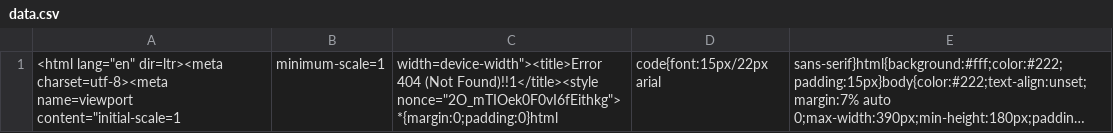
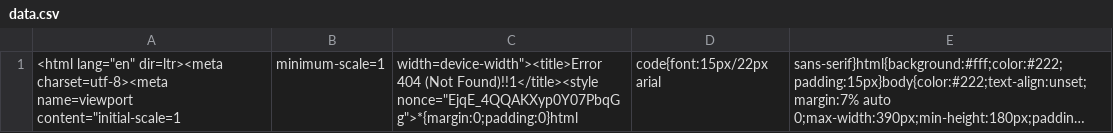
Before and after one commit to nehciyh/cargo-dashboard, a CSV file: data.csv, drawn as a sheet; long unchanged cells end in …; the diff names each change by its address in the sheet, - before the commit and + after, or states it on an @@ line.

```diff
--- a/data.csv
+++ b/data.csv
-C1: …(Not Found)!!1</title><style nonce="2O_mTIOek0F0vI6fEithkg">*{margin:0;padding:0}html
+C1: …(Not Found)!!1</title><style nonce="EjqE_4QQAKXyp0Y07PbqGg">*{margin:0;padding:0}html
```
